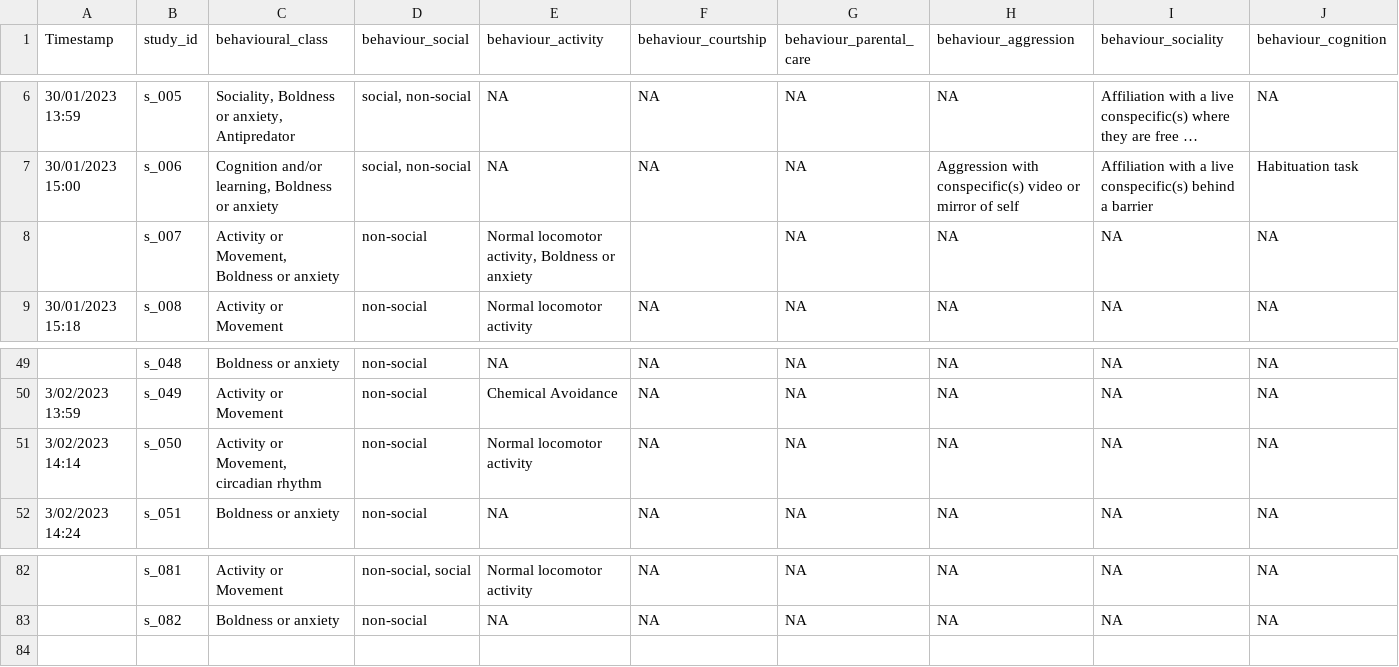
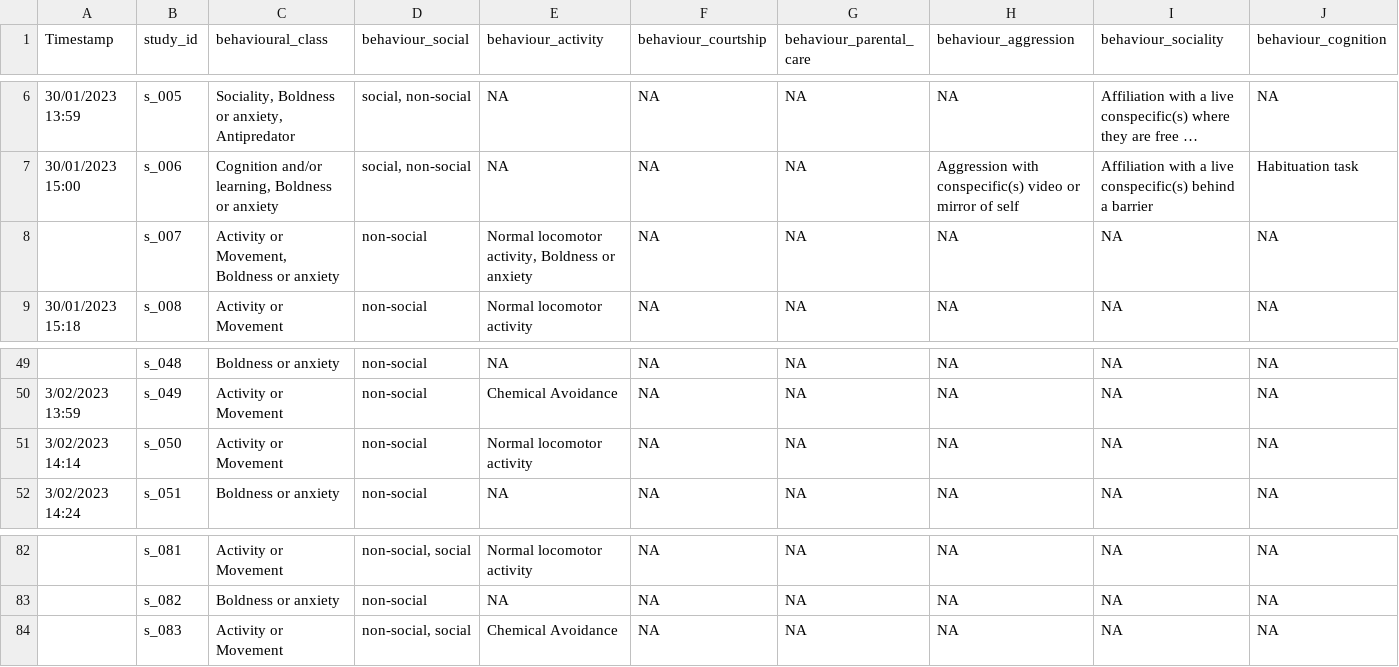
Before and after one commit to KyleMorrison99/zebrafishSM, a CSV file: data/zf_sm_behaviour_details.csv, drawn as a sheet; only a part is shown, gaps mark what is left out; long unchanged cells end in …; rows hold the shown columns only; the diff names each change by its address in the sheet, - before the commit and + after, or states it on an @@ line.

```diff
--- a/data/zf_sm_behaviour_details.csv
+++ b/data/zf_sm_behaviour_details.csv
-F8 (behaviour_courtship): (empty)
+F8 (behaviour_courtship): NA
-C51 (behavioural_class): Activity or Movement, circadian rhythm
+C51 (behavioural_class): Activity or Movement
+row 84:  | s_083 | Activity or Movement | non-social, social | Chemical Avoidance | NA | NA | NA | NA | NA
```
Also changed, not shown: data/zf_sm_bibliometrics.csv, data/zf_sm_pesticide_details.csv, 2 other files.
